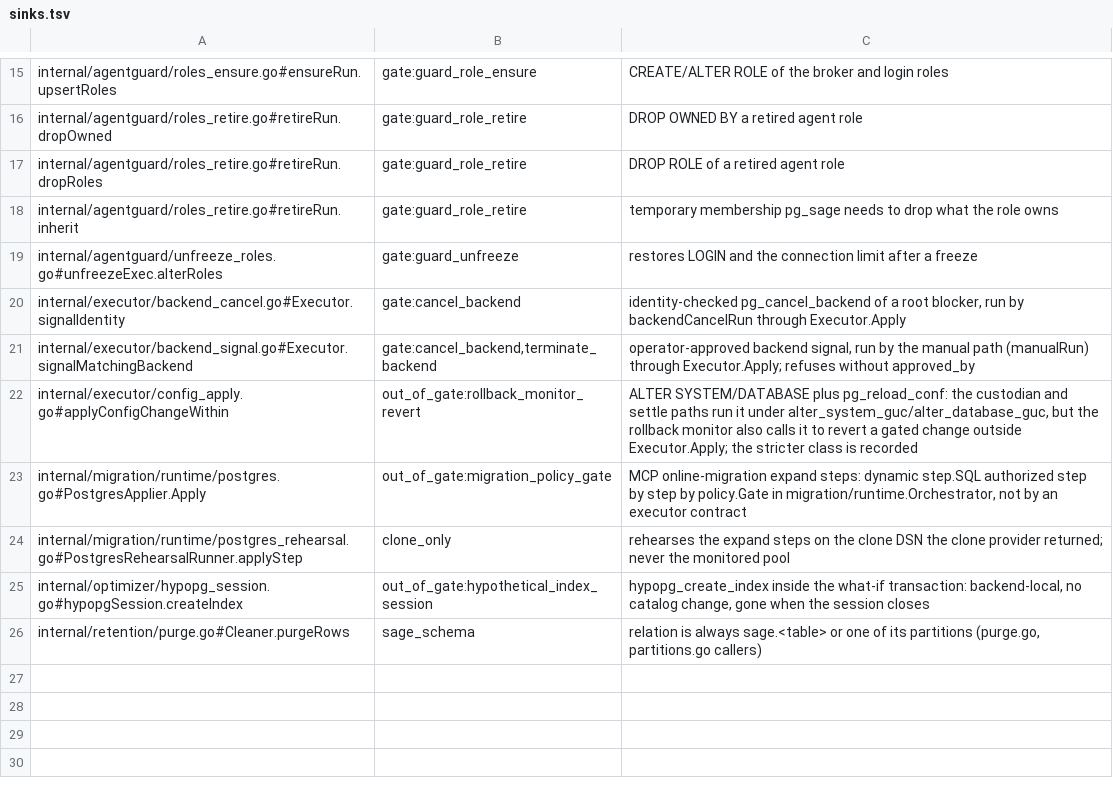
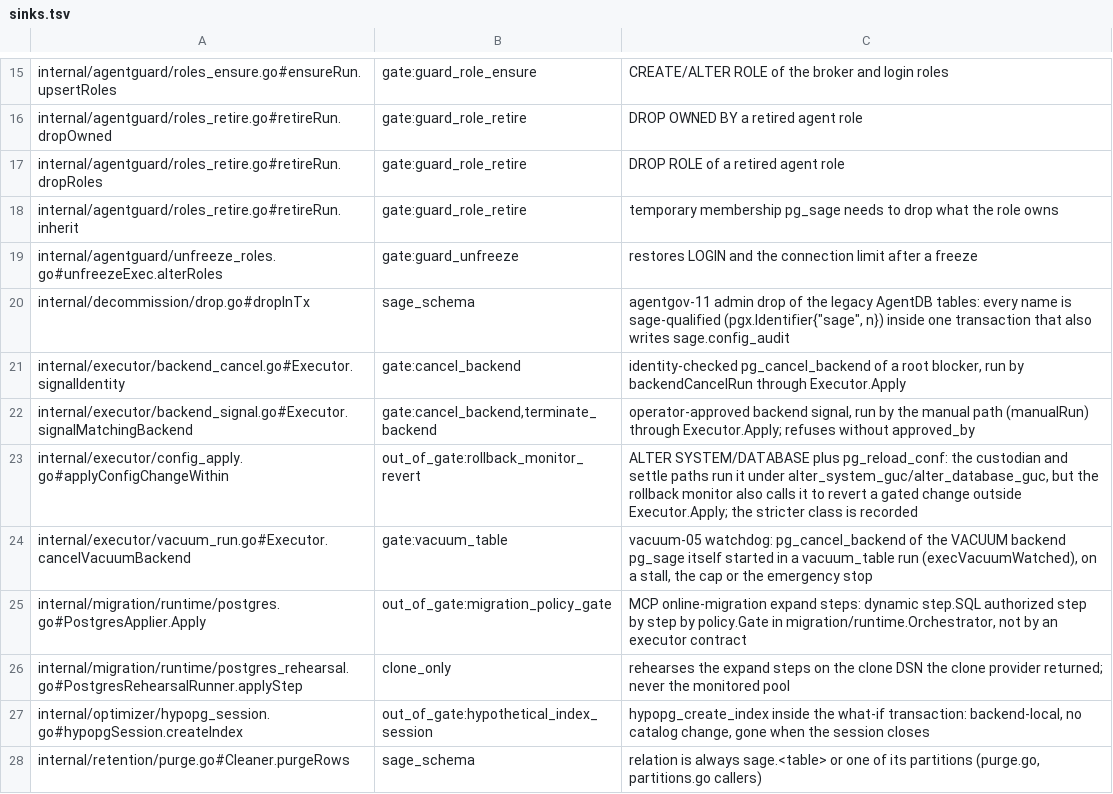
Before and after one commit to jasonmassie01/pg_sage, a TSV file: sidecar/internal/mutationcensus/sinks.tsv, drawn as a sheet; only a part is shown, gaps mark what is left out; the diff names each change by its address in the sheet, - before the commit and + after, or states it on an @@ line.

```diff
--- a/sidecar/internal/mutationcensus/sinks.tsv
+++ b/sidecar/internal/mutationcensus/sinks.tsv
+row 20: internal/decommission/drop.go#dropInTx | sage_schema | agentgov-11 admin drop of the legacy AgentDB tables: every name is sage-qualified (pgx.Identifier{"sage", n}) inside one transaction that also writes sage.config_audit
+row 24: internal/executor/vacuum_run.go#Executor.cancelVacuumBackend | gate:vacuum_table | vacuum-05 watchdog: pg_cancel_backend of the VACUUM backend pg_sage itself started in a vacuum_table run (execVacuumWatched), on a stall, the cap or the emergency stop
```
